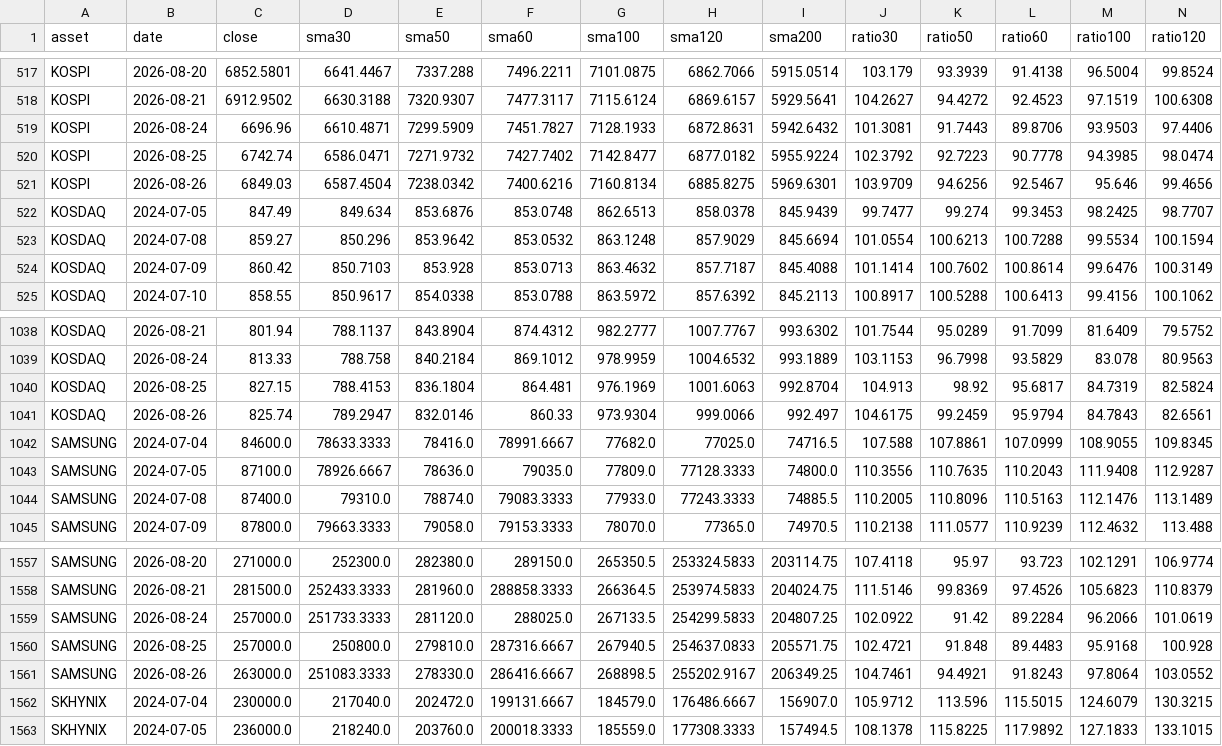
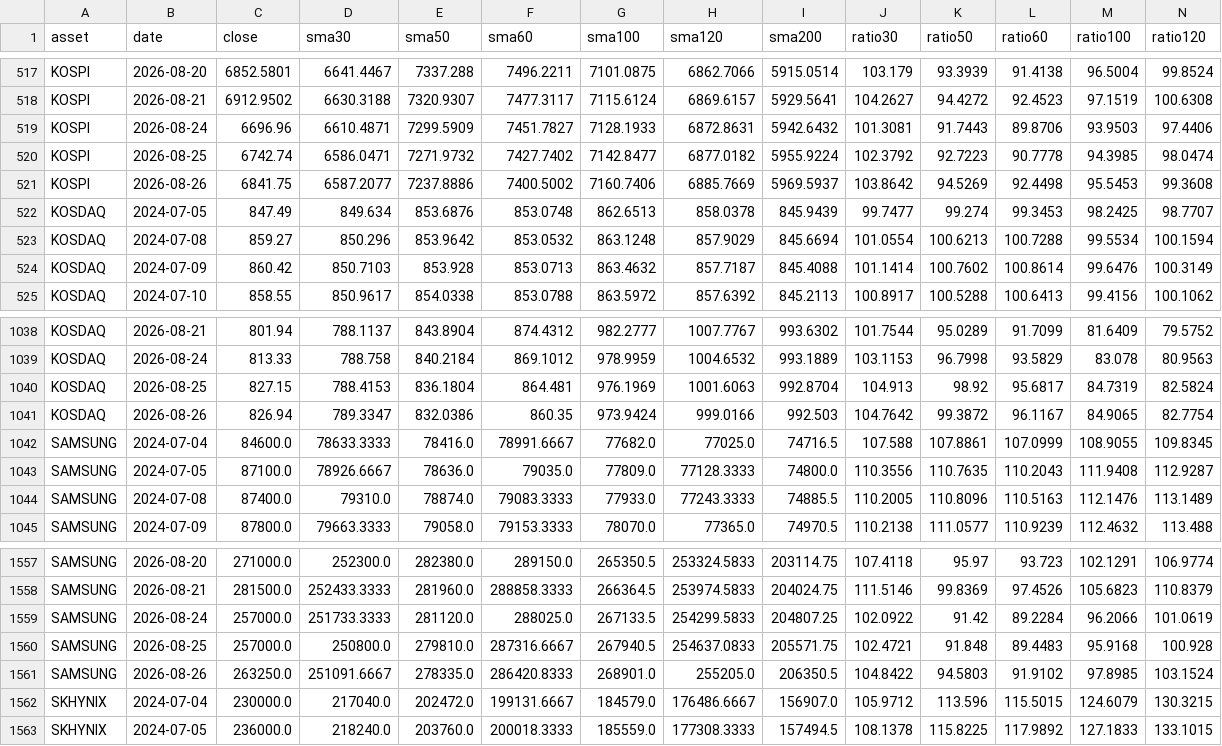
Before and after one commit to JungMin-4287/global-macro-korea-regime-dashboard, a CSV file: docs/data/market_history.csv, drawn as a sheet; only a part is shown, gaps mark what is left out; the diff covers the shown part only; the diff names each change by its address in the sheet, - before the commit and + after, or states it on an @@ line.

```diff
--- a/docs/data/market_history.csv
+++ b/docs/data/market_history.csv
-C521 (close): 6849.03
+C521 (close): 6841.75
-D521 (sma30): 6587.4504
+D521 (sma30): 6587.2077
-E521 (sma50): 7238.0342
+E521 (sma50): 7237.8886
-F521 (sma60): 7400.6216
+F521 (sma60): 7400.5002
-G521 (sma100): 7160.8134
+G521 (sma100): 7160.7406
-H521 (sma120): 6885.8275
+H521 (sma120): 6885.7669
-I521 (sma200): 5969.6301
+I521 (sma200): 5969.5937
-J521 (ratio30): 103.9709
+J521 (ratio30): 103.8642
-K521 (ratio50): 94.6256
+K521 (ratio50): 94.5269
-L521 (ratio60): 92.5467
+L521 (ratio60): 92.4498
-M521 (ratio100): 95.646
+M521 (ratio100): 95.5453
-N521 (ratio120): 99.4656
+N521 (ratio120): 99.3608
-C1041 (close): 825.74
+C1041 (close): 826.94
-D1041 (sma30): 789.2947
+D1041 (sma30): 789.3347
-E1041 (sma50): 832.0146
+E1041 (sma50): 832.0386
-F1041 (sma60): 860.33
+F1041 (sma60): 860.35
-G1041 (sma100): 973.9304
+G1041 (sma100): 973.9424
-H1041 (sma120): 999.0066
+H1041 (sma120): 999.0166
-I1041 (sma200): 992.497
+I1041 (sma200): 992.503
-J1041 (ratio30): 104.6175
+J1041 (ratio30): 104.7642
-K1041 (ratio50): 99.2459
+K1041 (ratio50): 99.3872
-L1041 (ratio60): 95.9794
+L1041 (ratio60): 96.1167
-M1041 (ratio100): 84.7843
+M1041 (ratio100): 84.9065
-N1041 (ratio120): 82.6561
+N1041 (ratio120): 82.7754
-C1561 (close): 263000.0
+C1561 (close): 263250.0
-D1561 (sma30): 251083.3333
+D1561 (sma30): 251091.6667
-E1561 (sma50): 278330.0
+E1561 (sma50): 278335.0
-F1561 (sma60): 286416.6667
+F1561 (sma60): 286420.8333
-G1561 (sma100): 268898.5
+G1561 (sma100): 268901.0
-H1561 (sma120): 255202.9167
+H1561 (sma120): 255205.0
-I1561 (sma200): 206349.25
+I1561 (sma200): 206350.5
-J1561 (ratio30): 104.7461
+J1561 (ratio30): 104.8422
-K1561 (ratio50): 94.4921
+K1561 (ratio50): 94.5803
-L1561 (ratio60): 91.8243
+L1561 (ratio60): 91.9102
-M1561 (ratio100): 97.8064
+M1561 (ratio100): 97.8985
-N1561 (ratio120): 103.0552
+N1561 (ratio120): 103.1524
```
Also changed, not shown: 60 edited cells elsewhere in this file, docs/data/correction_flow_map.csv, docs/data/daily_archive.csv, 4 other files.
